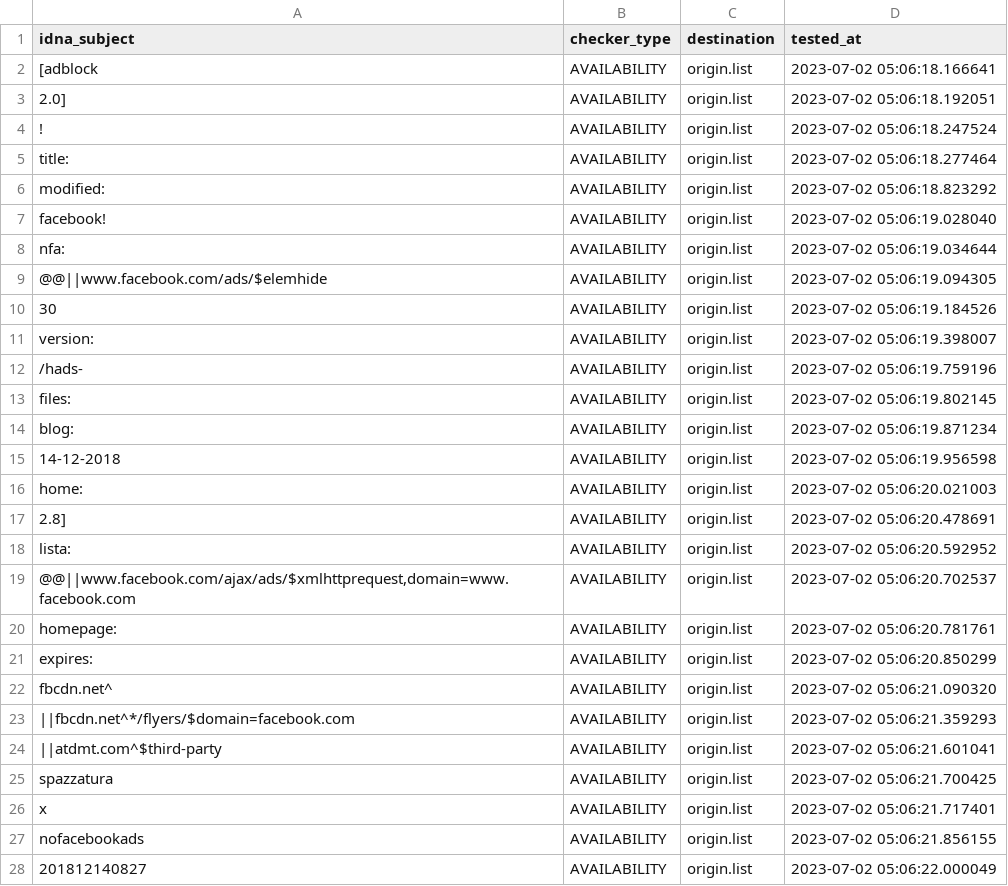
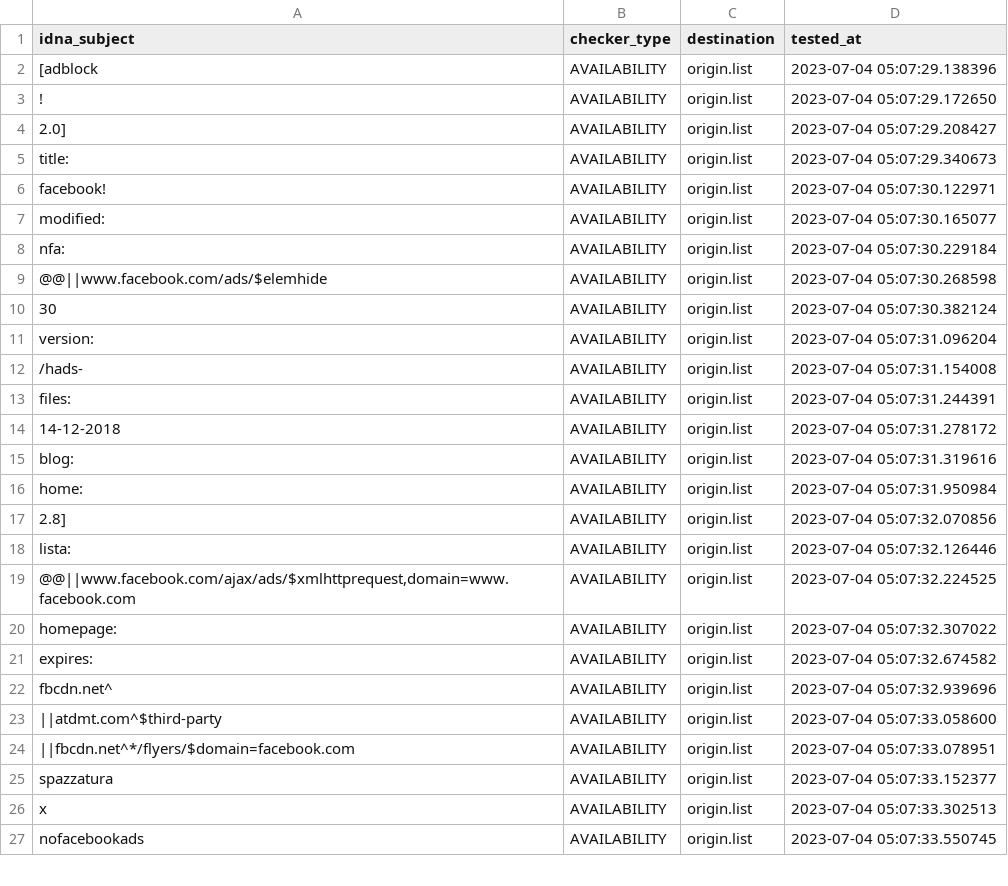
Before and after one commit to dead-hosts/xfiles_facebook_git_gioxx, a CSV file: .pyfunceble/inactive.csv, drawn as a sheet; only a part is shown; the diff covers the shown part only.

```diff
--- a/.pyfunceble/inactive.csv
+++ b/.pyfunceble/inactive.csv
@@ -1,28 +1,27 @@
 idna_subject,checker_type,destination,tested_at
-[adblock,AVAILABILITY,origin.list,2023-07-02 05:06:18.166641
-2.0],AVAILABILITY,origin.list,2023-07-02 05:06:18.192051
-!,AVAILABILITY,origin.list,2023-07-02 05:06:18.247524
-title:,AVAILABILITY,origin.list,2023-07-02 05:06:18.277464
-modified:,AVAILABILITY,origin.list,2023-07-02 05:06:18.823292
-facebook!,AVAILABILITY,origin.list,2023-07-02 05:06:19.028040
-nfa:,AVAILABILITY,origin.list,2023-07-02 05:06:19.034644
-@@||www.facebook.com/ads/$elemhide,AVAILABILITY,origin.list,2023-07-02 05:06:19.094305
-30,AVAILABILITY,origin.list,2023-07-02 05:06:19.184526
-version:,AVAILABILITY,origin.list,2023-07-02 05:06:19.398007
-/hads-,AVAILABILITY,origin.list,2023-07-02 05:06:19.759196
-files:,AVAILABILITY,origin.list,2023-07-02 05:06:19.802145
-blog:,AVAILABILITY,origin.list,2023-07-02 05:06:19.871234
-14-12-2018,AVAILABILITY,origin.list,2023-07-02 05:06:19.956598
-home:,AVAILABILITY,origin.list,2023-07-02 05:06:20.021003
-2.8],AVAILABILITY,origin.list,2023-07-02 05:06:20.478691
-lista:,AVAILABILITY,origin.list,2023-07-02 05:06:20.592952
-"@@||www.facebook.com/ajax/ads/$xmlhttprequest,domain=www.facebook.com",AVAILABILITY,origin.list,2023-07-02 05:06:20.702537
-homepage:,AVAILABILITY,origin.list,2023-07-02 05:06:20.781761
-expires:,AVAILABILITY,origin.list,2023-07-02 05:06:20.850299
-fbcdn.net^,AVAILABILITY,origin.list,2023-07-02 05:06:21.090320
-||fbcdn.net^*/flyers/$domain=facebook.com,AVAILABILITY,origin.list,2023-07-02 05:06:21.359293
-||atdmt.com^$third-party,AVAILABILITY,origin.list,2023-07-02 05:06:21.601041
-spazzatura,AVAILABILITY,origin.list,2023-07-02 05:06:21.700425
-x,AVAILABILITY,origin.list,2023-07-02 05:06:21.717401
-nofacebookads,AVAILABILITY,origin.list,2023-07-02 05:06:21.856155
-201812140827,AVAILABILITY,origin.list,2023-07-02 05:06:22.000049
+[adblock,AVAILABILITY,origin.list,2023-07-04 05:07:29.138396
+!,AVAILABILITY,origin.list,2023-07-04 05:07:29.172650
+2.0],AVAILABILITY,origin.list,2023-07-04 05:07:29.208427
+title:,AVAILABILITY,origin.list,2023-07-04 05:07:29.340673
+facebook!,AVAILABILITY,origin.list,2023-07-04 05:07:30.122971
+modified:,AVAILABILITY,origin.list,2023-07-04 05:07:30.165077
+nfa:,AVAILABILITY,origin.list,2023-07-04 05:07:30.229184
+@@||www.facebook.com/ads/$elemhide,AVAILABILITY,origin.list,2023-07-04 05:07:30.268598
+30,AVAILABILITY,origin.list,2023-07-04 05:07:30.382124
+version:,AVAILABILITY,origin.list,2023-07-04 05:07:31.096204
+/hads-,AVAILABILITY,origin.list,2023-07-04 05:07:31.154008
+files:,AVAILABILITY,origin.list,2023-07-04 05:07:31.244391
+14-12-2018,AVAILABILITY,origin.list,2023-07-04 05:07:31.278172
+blog:,AVAILABILITY,origin.list,2023-07-04 05:07:31.319616
+home:,AVAILABILITY,origin.list,2023-07-04 05:07:31.950984
+2.8],AVAILABILITY,origin.list,2023-07-04 05:07:32.070856
+lista:,AVAILABILITY,origin.list,2023-07-04 05:07:32.126446
+"@@||www.facebook.com/ajax/ads/$xmlhttprequest,domain=www.facebook.com",AVAILABILITY,origin.list,2023-07-04 05:07:32.224525
+homepage:,AVAILABILITY,origin.list,2023-07-04 05:07:32.307022
+expires:,AVAILABILITY,origin.list,2023-07-04 05:07:32.674582
+fbcdn.net^,AVAILABILITY,origin.list,2023-07-04 05:07:32.939696
+||atdmt.com^$third-party,AVAILABILITY,origin.list,2023-07-04 05:07:33.058600
+||fbcdn.net^*/flyers/$domain=facebook.com,AVAILABILITY,origin.list,2023-07-04 05:07:33.078951
+spazzatura,AVAILABILITY,origin.list,2023-07-04 05:07:33.152377
+x,AVAILABILITY,origin.list,2023-07-04 05:07:33.302513
+nofacebookads,AVAILABILITY,origin.list,2023-07-04 05:07:33.550745
```
Also changed, not shown: 1 added row and 5 edited cells elsewhere in this file, 8 other files.
